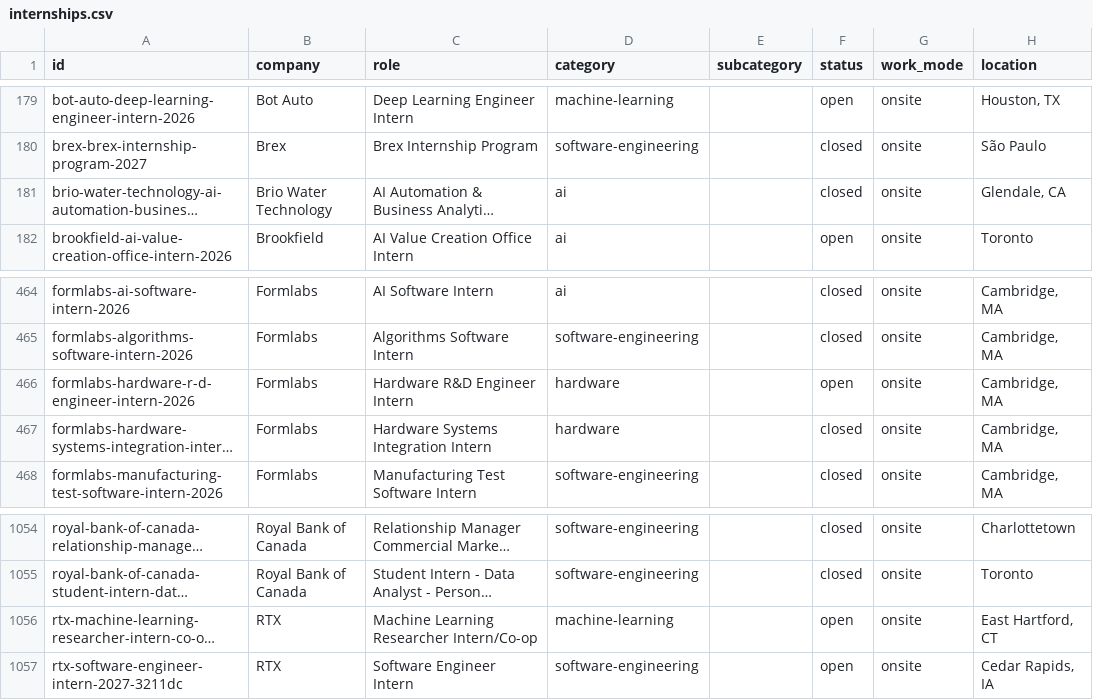
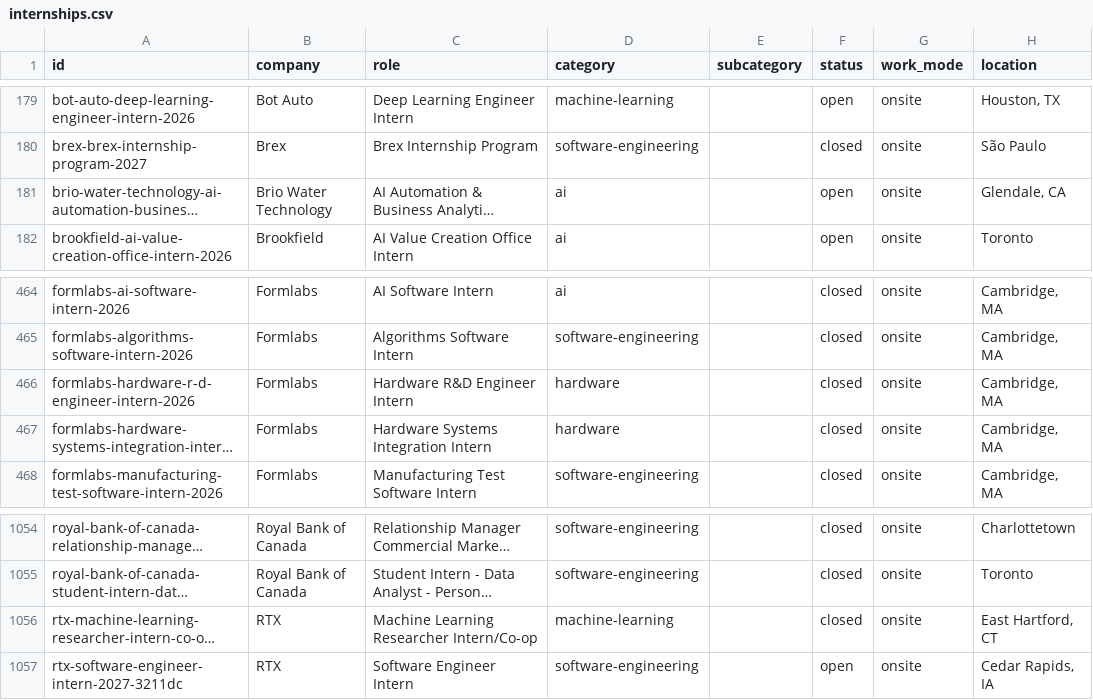
Before and after one commit to sonak11/internatlas, a CSV file: generated/exports/internships.csv, drawn as a sheet; only a part is shown, gaps mark what is left out; long unchanged cells end in …; the diff names each change by its address in the sheet, - before the commit and + after, or states it on an @@ line.

```diff
--- a/generated/exports/internships.csv
+++ b/generated/exports/internships.csv
-F181 (status): closed
+F181 (status): open
-F466 (status): open
+F466 (status): closed
-F1056 (status): open
+F1056 (status): closed
```
Also changed, not shown: 16 other files.
